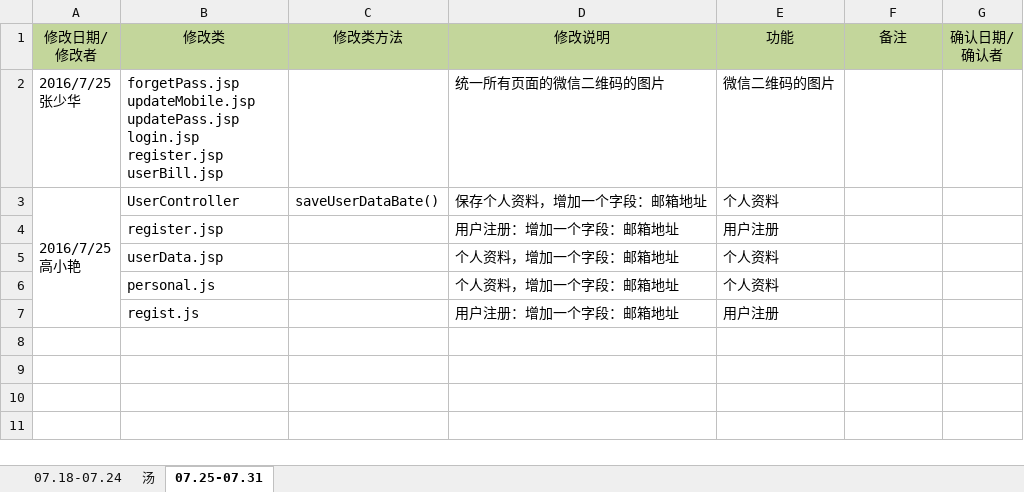
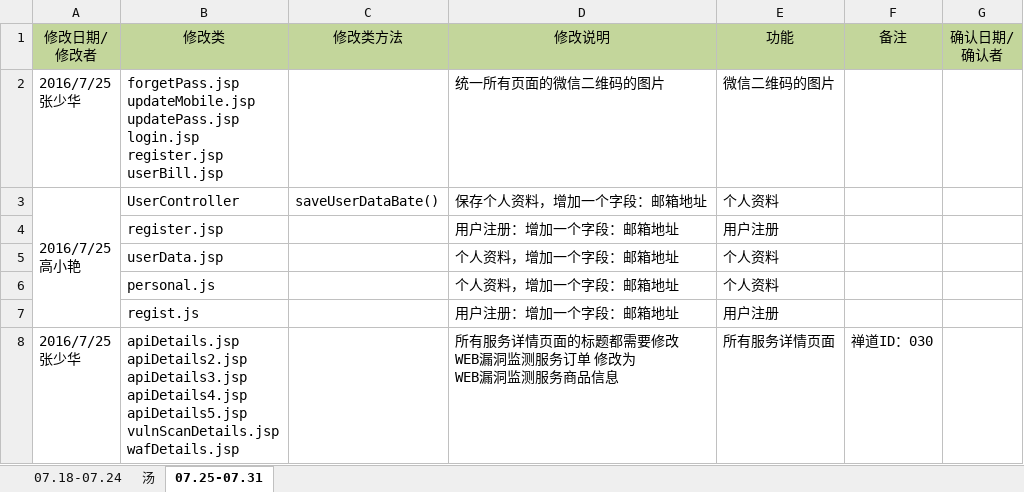
Before and after one commit to moutainhigh/Cloud_Security, an Excel workbook: csp2/cloud-security-platform/WebRoot/doc/Bug修改记录.xlsx, sheet 07.25-07.31, drawn as a sheet; values as stored, in another font and other column widths than the file's, no borders; ↵ is a line break in a cell; the diff names each change by its address in the sheet, - before the commit and + after, or states it on an @@ line.

```diff
--- a/csp2/cloud-security-platform/WebRoot/doc/Bug修改记录.xlsx (sheet 07.25-07.31)
+++ b/csp2/cloud-security-platform/WebRoot/doc/Bug修改记录.xlsx (sheet 07.25-07.31)
+row 8: 2016/7/25 ↵ 张少华 | apiDetails.jsp ↵ apiDetails2.jsp ↵ apiDetails3.jsp ↵ apiDetails4.jsp ↵ apiDetails5.jsp ↵ vulnScanDetails.jsp ↵ wafDetails.jsp |  | 所有服务详情页面的标题都需要修改 ↵ WEB漏洞监测服务订单 修改为 ↵ WEB漏洞监测服务商品信息 | 所有服务详情页面 | 禅道ID：030
```
